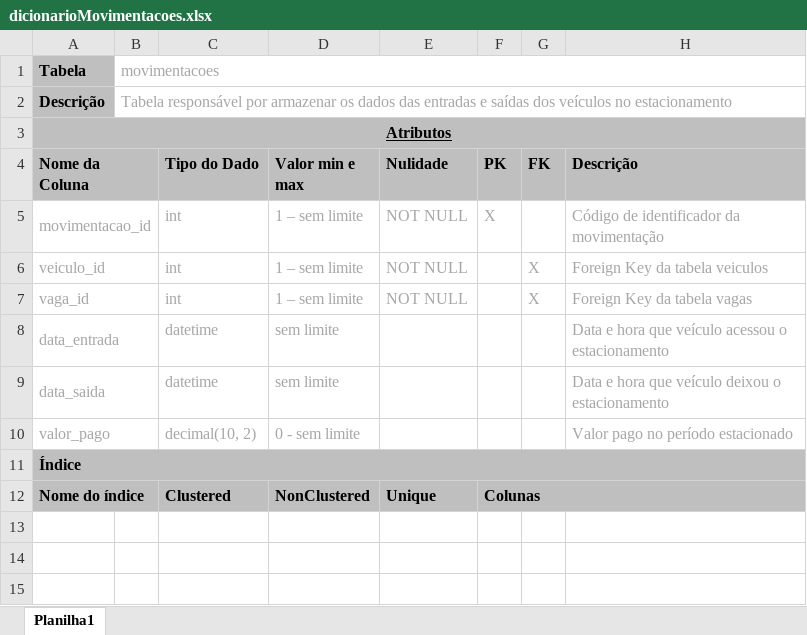
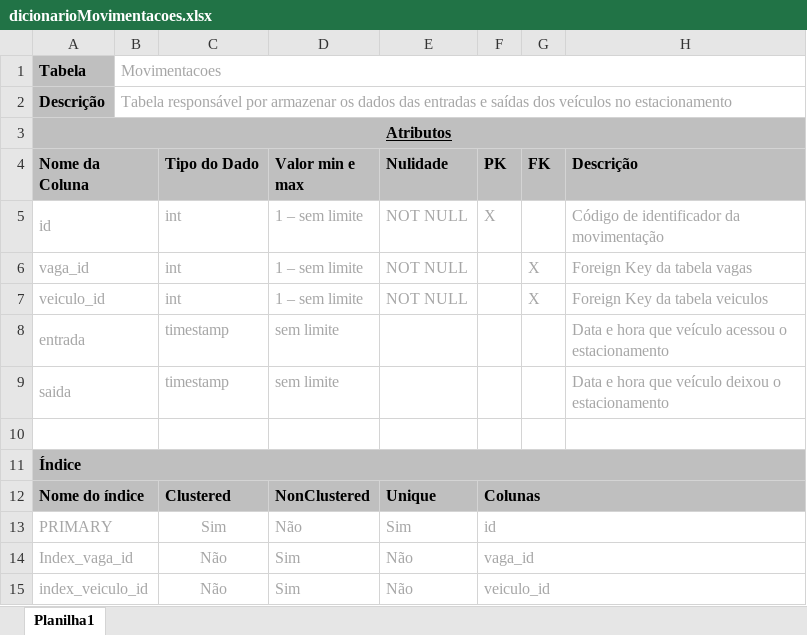
Before and after one commit to Joao-AugustoPF/sistema-de-gestao-de-estacionamento, an Excel workbook: dicionario_dados/dicionarioMovimentacoes.xlsx, sheet Planilha1, drawn as a sheet; values as stored, in another font and other column widths than the file's, no borders; the diff names each change by its address in the sheet, - before the commit and + after, or states it on an @@ line.

```diff
--- a/dicionario_dados/dicionarioMovimentacoes.xlsx (sheet Planilha1)
+++ b/dicionario_dados/dicionarioMovimentacoes.xlsx (sheet Planilha1)
-B1: movimentacoes
+B1: Movimentacoes
-A5 (Nome da Coluna): movimentacao_id
+A5 (Nome da Coluna): id
@@ row 7 moved to row 6: vaga_id @@
-A8 (Nome da Coluna): data_entrada
+A8 (Nome da Coluna): entrada
-C8:C9 (Tipo do Dado): datetime
+C8:C9 (Tipo do Dado): timestamp
-A9 (Nome da Coluna): data_saida
+A9 (Nome da Coluna): saida
-row 10: valor_pago |  | decimal(10, 2) | 0 - sem limite |  |  |  | Valor pago no período estacionado
+row 10: (empty)
+row 13: PRIMARY |  | Sim | Não | Sim | id
+row 14: Index_vaga_id |  | Não | Sim | Não | vaga_id
+row 15: index_veiculo_id |  | Não | Sim | Não | veiculo_id
```
Also changed, not shown: dicionario_dados/dicionarioFuncionarios.xlsx, dicionario_dados/dicionarioPagamentos.xlsx, 10 other files.
